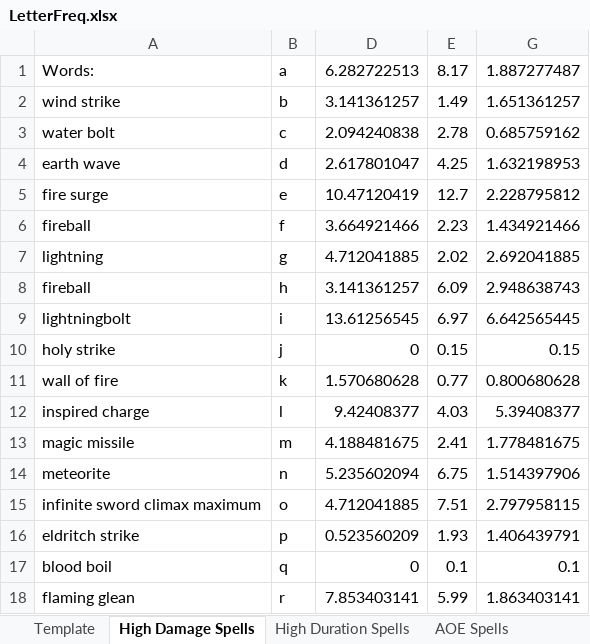
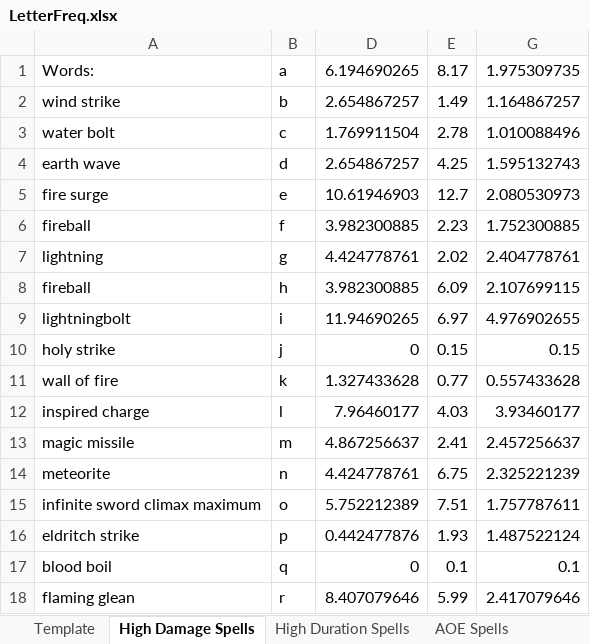
Before and after one commit to Neko81795/CBREngine, an Excel workbook: Alchemy/data/LetterFreq.xlsx, sheet High Damage Spells, drawn as a sheet; only a part is shown; values as stored, in another font and other column widths than the file's, no borders; charts and pictures and conditional formats not drawn; the diff covers the shown part only; the diff names each change by its address in the sheet, - before the commit and + after, or states it on an @@ line.

Commit message:
-Added new data for spells. -Added vizualization component. -Restored dank tunez.

```diff
--- a/Alchemy/data/LetterFreq.xlsx (sheet High Damage Spells)
+++ b/Alchemy/data/LetterFreq.xlsx (sheet High Damage Spells)
-D1: 6.282722513
+D1: 6.194690265
-G1: 1.887277487
+G1: 1.975309735
-D2: 3.141361257
+D2: 2.654867257
-G2: 1.651361257
+G2: 1.164867257
-D3: 2.094240838
+D3: 1.769911504
-G3: 0.685759162
+G3: 1.010088496
-D4: 2.617801047
+D4: 2.654867257
-G4: 1.632198953
+G4: 1.595132743
-D5: 10.47120419
+D5: 10.61946903
-G5: 2.228795812
+G5: 2.080530973
-D6: 3.664921466
+D6: 3.982300885
-G6: 1.434921466
+G6: 1.752300885
-D7: 4.712041885
+D7: 4.424778761
-G7: 2.692041885
+G7: 2.404778761
-D8: 3.141361257
+D8: 3.982300885
-G8: 2.948638743
+G8: 2.107699115
-D9: 13.61256545
+D9: 11.94690265
-G9: 6.642565445
+G9: 4.976902655
-D11: 1.570680628
+D11: 1.327433628
-G11: 0.800680628
+G11: 0.557433628
-D12: 9.42408377
+D12: 7.96460177
-G12: 5.39408377
+G12: 3.93460177
-D13: 4.188481675
+D13: 4.867256637
-G13: 1.778481675
+G13: 2.457256637
-D14: 5.235602094
+D14: 4.424778761
-G14: 1.514397906
+G14: 2.325221239
-D15: 4.712041885
+D15: 5.752212389
-G15: 2.797958115
+G15: 1.757787611
-D16: 0.523560209
+D16: 0.442477876
-G16: 1.406439791
+G16: 1.487522124
-D18: 7.853403141
+D18: 8.407079646
-G18: 1.863403141
+G18: 2.417079646
```
Also changed, not shown: 19 edited cells elsewhere in this sheet, sheet Sheet1, sheet High Duration Spells, sheet AOE Spells, sheet High Recoil Spells, sheet High Knockback Spells, sheet High Instance Spells, 1 more sheet, hidden cells, charts or pictures, 10 other files.
